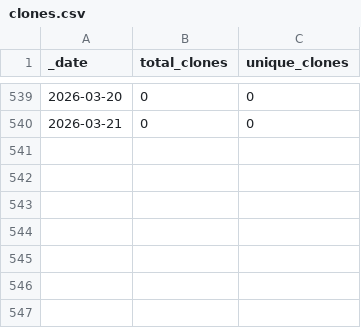
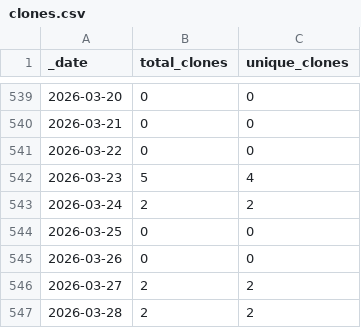
Before and after one commit to roberts-farm-of-ideas/12, a CSV file: traffic/clones.csv, drawn as a sheet; only a part is shown, gaps mark what is left out.

Commit message:
GitHub traffic

```diff
--- a/traffic/clones.csv
+++ b/traffic/clones.csv
@@ -540 +540,8 @@ _date,total_clones,unique_clones
 2026-03-21,0,0
+2026-03-22,0,0
+2026-03-23,5,4
+2026-03-24,2,2
+2026-03-25,0,0
+2026-03-26,0,0
+2026-03-27,2,2
+2026-03-28,2,2
```
Also changed, not shown: traffic/views.csv, 1 other file.
